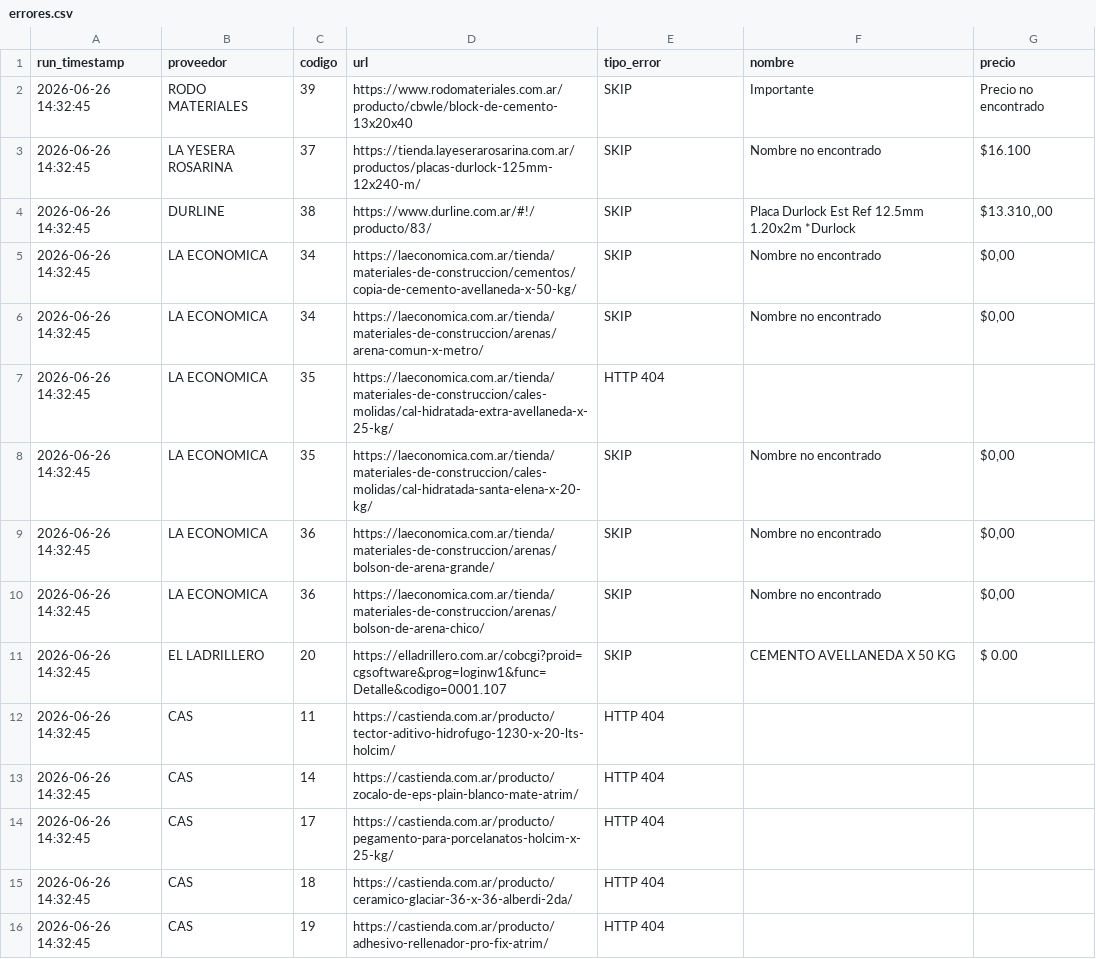
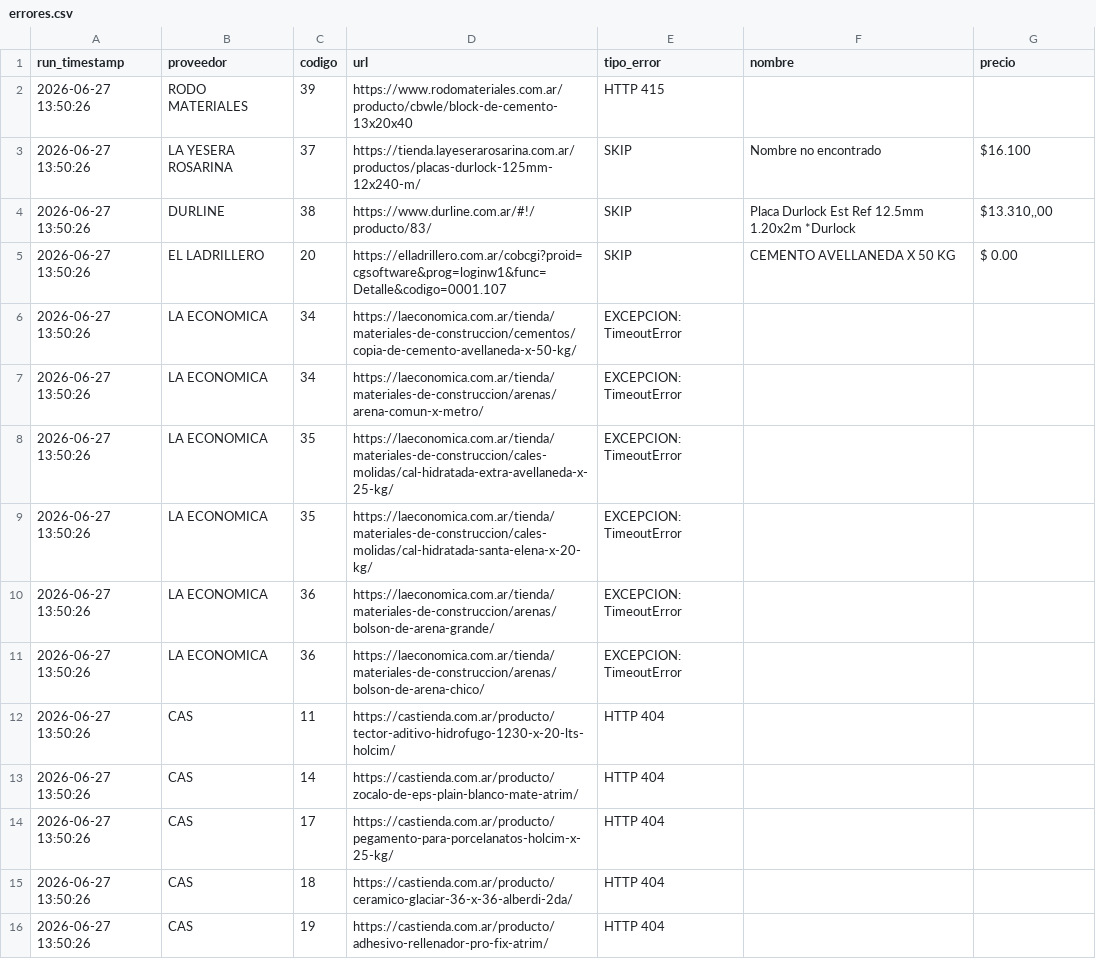
Before and after one commit to valentnluc/price_scrapper, a CSV file: errores.csv, drawn as a sheet.

```diff
--- a/errores.csv
+++ b/errores.csv
@@ -1,16 +1,16 @@
 run_timestamp,proveedor,codigo,url,tipo_error,nombre,precio
-2026-06-26 14:32:45,RODO MATERIALES,39,https://www.rodomateriales.com.ar/producto/cbwle/block-de-cemento-13x20x40,SKIP,Importante,Precio no encontrado
-2026-06-26 14:32:45,LA YESERA ROSARINA,37,https://tienda.layeserarosarina.com.ar/productos/placas-durlock-125mm-12x240-m/,SKIP,Nombre no encontrado,$16.100
-2026-06-26 14:32:45,DURLINE,38,https://www.durline.com.ar/#!/producto/83/,SKIP,Placa Durlock Est Ref 12.5mm 1.20x2m *Durlock,"$13.310,,00"
-2026-06-26 14:32:45,LA ECONOMICA,34,https://laeconomica.com.ar/tienda/materiales-de-construccion/cementos/copia-de-cemento-avellaneda-x-50-kg/,SKIP,Nombre no encontrado,"$0,00"
-2026-06-26 14:32:45,LA ECONOMICA,34,https://laeconomica.com.ar/tienda/materiales-de-construccion/arenas/arena-comun-x-metro/,SKIP,Nombre no encontrado,"$0,00"
-2026-06-26 14:32:45,LA ECONOMICA,35,https://laeconomica.com.ar/tienda/materiales-de-construccion/cales-molidas/cal-hidratada-extra-avellaneda-x-25-kg/,HTTP 404,,
-2026-06-26 14:32:45,LA ECONOMICA,35,https://laeconomica.com.ar/tienda/materiales-de-construccion/cales-molidas/cal-hidratada-santa-elena-x-20-kg/,SKIP,Nombre no encontrado,"$0,00"
-2026-06-26 14:32:45,LA ECONOMICA,36,https://laeconomica.com.ar/tienda/materiales-de-construccion/arenas/bolson-de-arena-grande/,SKIP,Nombre no encontrado,"$0,00"
-2026-06-26 14:32:45,LA ECONOMICA,36,https://laeconomica.com.ar/tienda/materiales-de-construccion/arenas/bolson-de-arena-chico/,SKIP,Nombre no encontrado,"$0,00"
-2026-06-26 14:32:45,EL LADRILLERO,20,https://elladrillero.com.ar/cobcgi?proid=cgsoftware&prog=loginw1&func=Detalle&codigo=0001.107,SKIP,CEMENTO AVELLANEDA X 50 KG,$ 0.00
-2026-06-26 14:32:45,CAS,11,https://castienda.com.ar/producto/tector-aditivo-hidrofugo-1230-x-20-lts-holcim/,HTTP 404,,
-2026-06-26 14:32:45,CAS,14,https://castienda.com.ar/producto/zocalo-de-eps-plain-blanco-mate-atrim/,HTTP 404,,
-2026-06-26 14:32:45,CAS,17,https://castienda.com.ar/producto/pegamento-para-porcelanatos-holcim-x-25-kg/,HTTP 404,,
-2026-06-26 14:32:45,CAS,18,https://castienda.com.ar/producto/ceramico-glaciar-36-x-36-alberdi-2da/,HTTP 404,,
-2026-06-26 14:32:45,CAS,19,https://castienda.com.ar/producto/adhesivo-rellenador-pro-fix-atrim/,HTTP 404,,
+2026-06-27 13:50:26,RODO MATERIALES,39,https://www.rodomateriales.com.ar/producto/cbwle/block-de-cemento-13x20x40,HTTP 415,,
+2026-06-27 13:50:26,LA YESERA ROSARINA,37,https://tienda.layeserarosarina.com.ar/productos/placas-durlock-125mm-12x240-m/,SKIP,Nombre no encontrado,$16.100
+2026-06-27 13:50:26,DURLINE,38,https://www.durline.com.ar/#!/producto/83/,SKIP,Placa Durlock Est Ref 12.5mm 1.20x2m *Durlock,"$13.310,,00"
+2026-06-27 13:50:26,EL LADRILLERO,20,https://elladrillero.com.ar/cobcgi?proid=cgsoftware&prog=loginw1&func=Detalle&codigo=0001.107,SKIP,CEMENTO AVELLANEDA X 50 KG,$ 0.00
+2026-06-27 13:50:26,LA ECONOMICA,34,https://laeconomica.com.ar/tienda/materiales-de-construccion/cementos/copia-de-cemento-avellaneda-x-50-kg/,EXCEPCION: TimeoutError,,
+2026-06-27 13:50:26,LA ECONOMICA,34,https://laeconomica.com.ar/tienda/materiales-de-construccion/arenas/arena-comun-x-metro/,EXCEPCION: TimeoutError,,
+2026-06-27 13:50:26,LA ECONOMICA,35,https://laeconomica.com.ar/tienda/materiales-de-construccion/cales-molidas/cal-hidratada-extra-avellaneda-x-25-kg/,EXCEPCION: TimeoutError,,
+2026-06-27 13:50:26,LA ECONOMICA,35,https://laeconomica.com.ar/tienda/materiales-de-construccion/cales-molidas/cal-hidratada-santa-elena-x-20-kg/,EXCEPCION: TimeoutError,,
+2026-06-27 13:50:26,LA ECONOMICA,36,https://laeconomica.com.ar/tienda/materiales-de-construccion/arenas/bolson-de-arena-grande/,EXCEPCION: TimeoutError,,
+2026-06-27 13:50:26,LA ECONOMICA,36,https://laeconomica.com.ar/tienda/materiales-de-construccion/arenas/bolson-de-arena-chico/,EXCEPCION: TimeoutError,,
+2026-06-27 13:50:26,CAS,11,https://castienda.com.ar/producto/tector-aditivo-hidrofugo-1230-x-20-lts-holcim/,HTTP 404,,
+2026-06-27 13:50:26,CAS,14,https://castienda.com.ar/producto/zocalo-de-eps-plain-blanco-mate-atrim/,HTTP 404,,
+2026-06-27 13:50:26,CAS,17,https://castienda.com.ar/producto/pegamento-para-porcelanatos-holcim-x-25-kg/,HTTP 404,,
+2026-06-27 13:50:26,CAS,18,https://castienda.com.ar/producto/ceramico-glaciar-36-x-36-alberdi-2da/,HTTP 404,,
+2026-06-27 13:50:26,CAS,19,https://castienda.com.ar/producto/adhesivo-rellenador-pro-fix-atrim/,HTTP 404,,
```
Also changed, not shown: url_status.csv.
